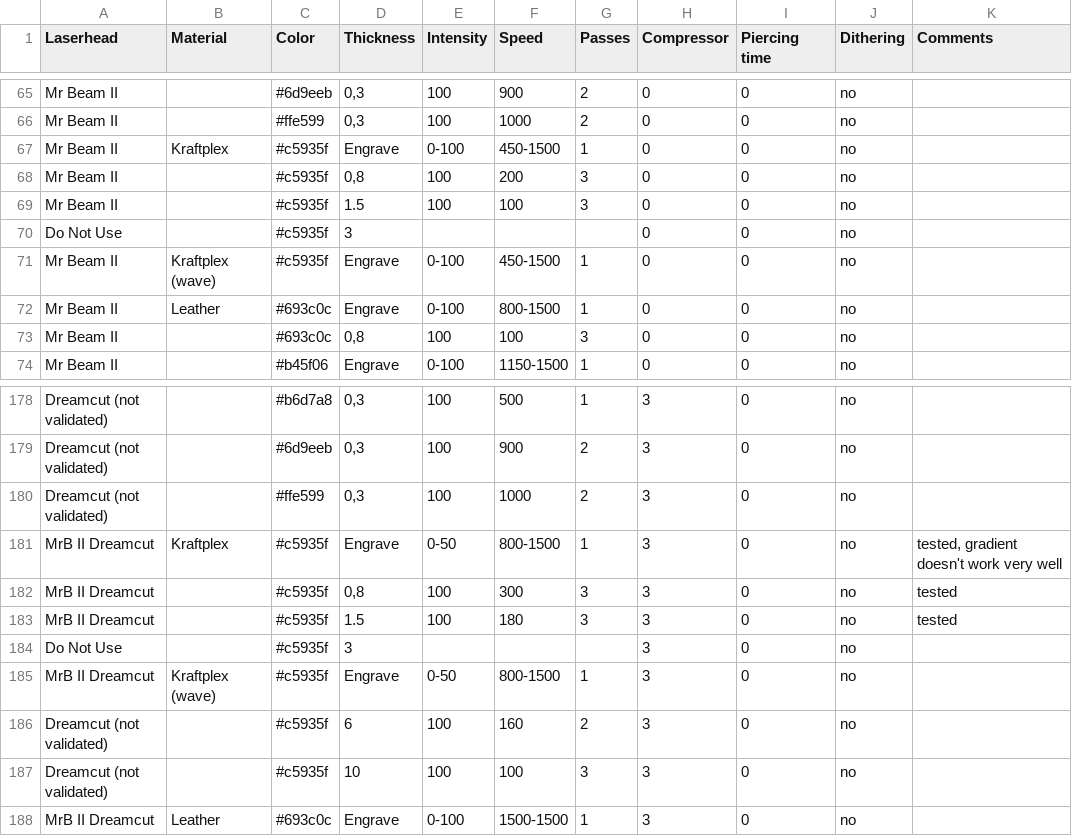
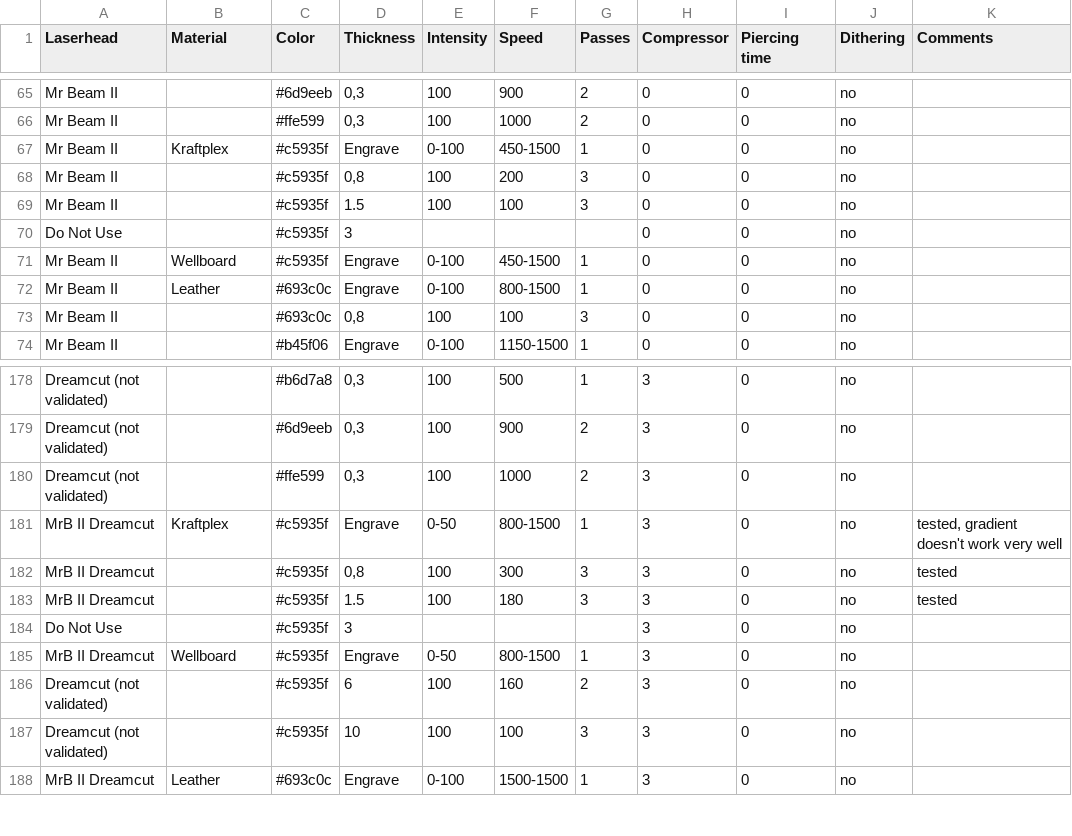
Before and after one commit to mrbeam/MrBeamPlugin, a CSV file: octoprint_mrbeam/files/material_settings/materials.csv, drawn as a sheet; only a part is shown, gaps mark what is left out.

Commit message:
Change kraftplex (wave) back to Wellboard

```diff
--- a/octoprint_mrbeam/files/material_settings/materials.csv
+++ b/octoprint_mrbeam/files/material_settings/materials.csv
@@ -71,3 +71,3 @@ Mr Beam II,,#c5935f,1.5,100,100,3,0,0,no,
 Do Not Use,,#c5935f,3,,,,0,0,no,
-Mr Beam II,Kraftplex (wave),#c5935f,Engrave,0-100,450-1500,1,0,0,no,
+Mr Beam II,Wellboard,#c5935f,Engrave,0-100,450-1500,1,0,0,no,
 Mr Beam II,Leather,#693c0c,Engrave,0-100,800-1500,1,0,0,no,
@@ -186,3 +186,3 @@ MrB II Dreamcut,,#c5935f,1.5,100,180,3,3,0,no,tested
 Do Not Use,,#c5935f,3,,,,3,0,no,
-MrB II Dreamcut,Kraftplex (wave),#c5935f,Engrave,0-50,800-1500,1,3,0,no,
+MrB II Dreamcut,Wellboard,#c5935f,Engrave,0-50,800-1500,1,3,0,no,
 Dreamcut (not validated),,#c5935f,6,100,160,2,3,0,no,
```
